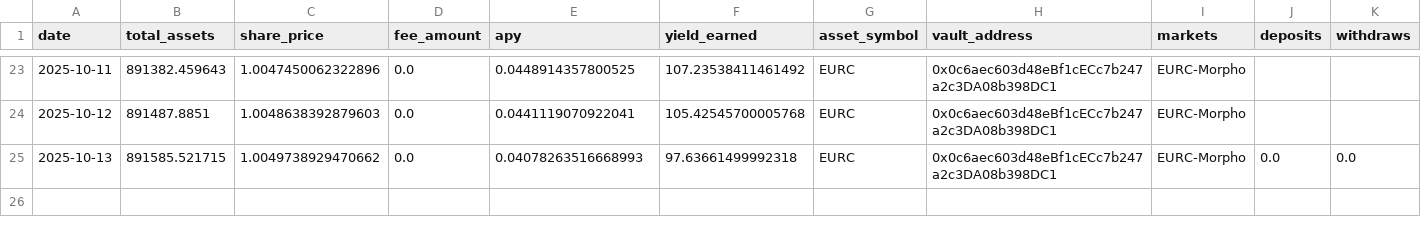
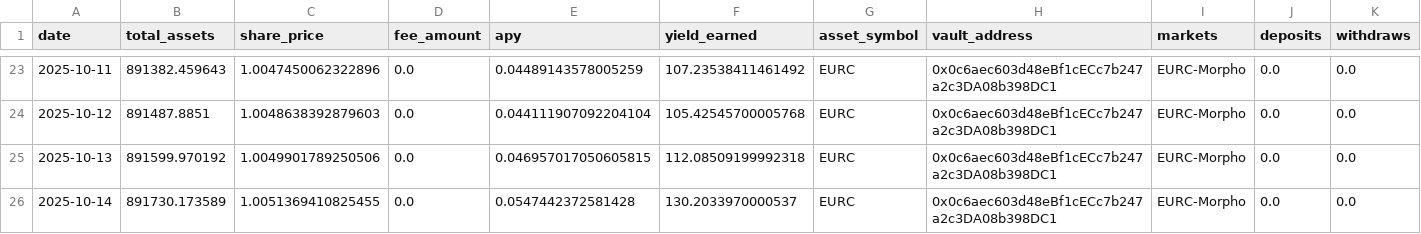
Before and after one commit to Richymaestro/Vaultage, a CSV file: data/vault_0x0c6aec603d48ebf1cecc7b247a2c3da08b398dc1.csv, drawn as a sheet; only a part is shown, gaps mark what is left out; the diff covers the shown part only.

Commit message:
fixing deposits and withdraws

```diff
--- a/data/vault_0x0c6aec603d48ebf1cecc7b247a2c3da08b398dc1.csv
+++ b/data/vault_0x0c6aec603d48ebf1cecc7b247a2c3da08b398dc1.csv
@@ -23,3 +23,4 @@ date,total_assets,share_price,fee_amount,apy,yield_earned,asset_symbol,vault_add
-2025-10-11,891382.459643,1.0047450062322896,0.0,0.0448914357800525,107.23538411461492,EURC,0x0c6aec603d48eBf1cECc7b247a2c3DA08b398DC1,EURC-Morpho,,
-2025-10-12,891487.8851,1.0048638392879603,0.0,0.0441119070922041,105.42545700005768,EURC,0x0c6aec603d48eBf1cECc7b247a2c3DA08b398DC1,EURC-Morpho,,
-2025-10-13,891585.521715,1.0049738929470662,0.0,0.04078263516668993,97.63661499992318,EURC,0x0c6aec603d48eBf1cECc7b247a2c3DA08b398DC1,EURC-Morpho,0.0,0.0
+2025-10-11,891382.459643,1.0047450062322896,0.0,0.04489143578005259,107.23538411461492,EURC,0x0c6aec603d48eBf1cECc7b247a2c3DA08b398DC1,EURC-Morpho,0.0,0.0
+2025-10-12,891487.8851,1.0048638392879603,0.0,0.044111907092204104,105.42545700005768,EURC,0x0c6aec603d48eBf1cECc7b247a2c3DA08b398DC1,EURC-Morpho,0.0,0.0
+2025-10-13,891599.970192,1.0049901789250506,0.0,0.046957017050605815,112.08509199992318,EURC,0x0c6aec603d48eBf1cECc7b247a2c3DA08b398DC1,EURC-Morpho,0.0,0.0
+2025-10-14,891730.173589,1.0051369410825455,0.0,0.0547442372581428,130.2033970000537,EURC,0x0c6aec603d48eBf1cECc7b247a2c3DA08b398DC1,EURC-Morpho,0.0,0.0
```
Also changed, not shown: 80 edited cells elsewhere in this file, data/reallocations_0x0c6aec603d48ebf1cecc7b247a2c3da08b398dc1.csv, data/vault_0xd4e95092a8f108728c49f32a30f30556896563b5.csv, 5 other files.
